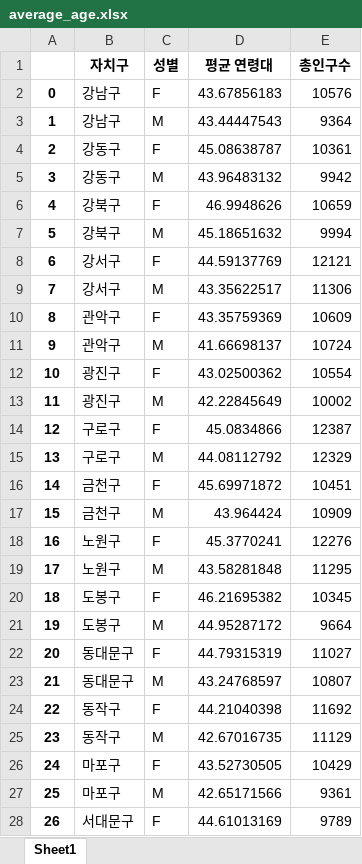
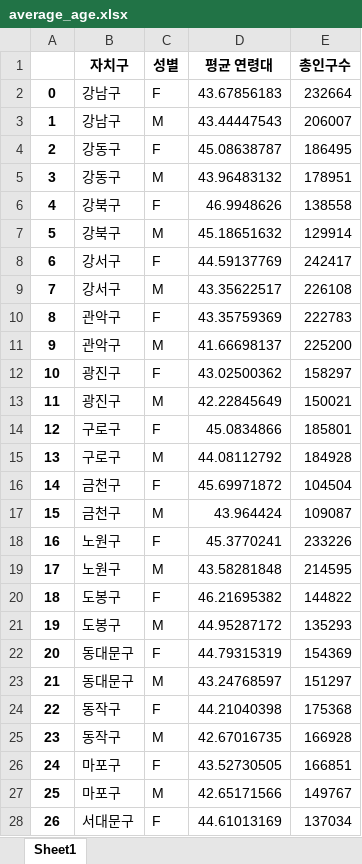
Before and after one commit to hw1004/Data-Semi-project, an Excel workbook: project/average_age.xlsx, sheet Sheet1, drawn as a sheet; only a part is shown; values as stored, in another font and other column widths than the file's, no borders; the diff covers the shown part only; the diff names each change by its address in the sheet, - before the commit and + after, or states it on an @@ line.

```diff
--- a/project/average_age.xlsx (sheet Sheet1)
+++ b/project/average_age.xlsx (sheet Sheet1)
-E2 (총인구수): 10576
+E2 (총인구수): 232664
-E3 (총인구수): 9364
+E3 (총인구수): 206007
-E4 (총인구수): 10361
+E4 (총인구수): 186495
-E5 (총인구수): 9942
+E5 (총인구수): 178951
-E6 (총인구수): 10659
+E6 (총인구수): 138558
-E7 (총인구수): 9994
+E7 (총인구수): 129914
-E8 (총인구수): 12121
+E8 (총인구수): 242417
-E9 (총인구수): 11306
+E9 (총인구수): 226108
-E10 (총인구수): 10609
+E10 (총인구수): 222783
-E11 (총인구수): 10724
+E11 (총인구수): 225200
-E12 (총인구수): 10554
+E12 (총인구수): 158297
-E13 (총인구수): 10002
+E13 (총인구수): 150021
-E14 (총인구수): 12387
+E14 (총인구수): 185801
-E15 (총인구수): 12329
+E15 (총인구수): 184928
-E16 (총인구수): 10451
+E16 (총인구수): 104504
-E17 (총인구수): 10909
+E17 (총인구수): 109087
-E18 (총인구수): 12276
+E18 (총인구수): 233226
-E19 (총인구수): 11295
+E19 (총인구수): 214595
-E20 (총인구수): 10345
+E20 (총인구수): 144822
-E21 (총인구수): 9664
+E21 (총인구수): 135293
-E22 (총인구수): 11027
+E22 (총인구수): 154369
-E23 (총인구수): 10807
+E23 (총인구수): 151297
-E24 (총인구수): 11692
+E24 (총인구수): 175368
-E25 (총인구수): 11129
+E25 (총인구수): 166928
-E26 (총인구수): 10429
+E26 (총인구수): 166851
-E27 (총인구수): 9361
+E27 (총인구수): 149767
-E28 (총인구수): 9789
+E28 (총인구수): 137034
```
Also changed, not shown: 23 edited cells elsewhere in this sheet, project/age_10.xlsx, project/age_most_region.xlsx, 15 other files.
